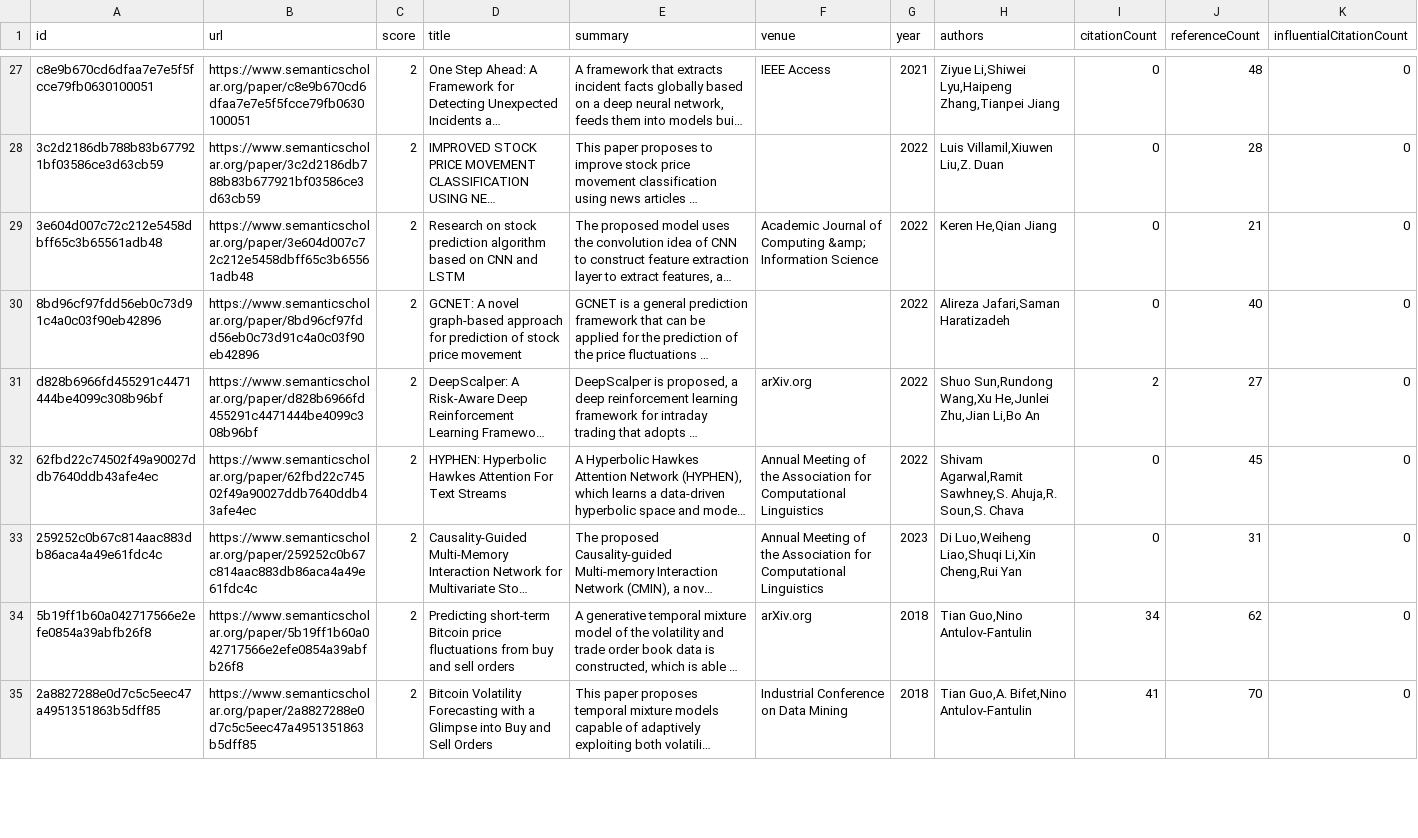
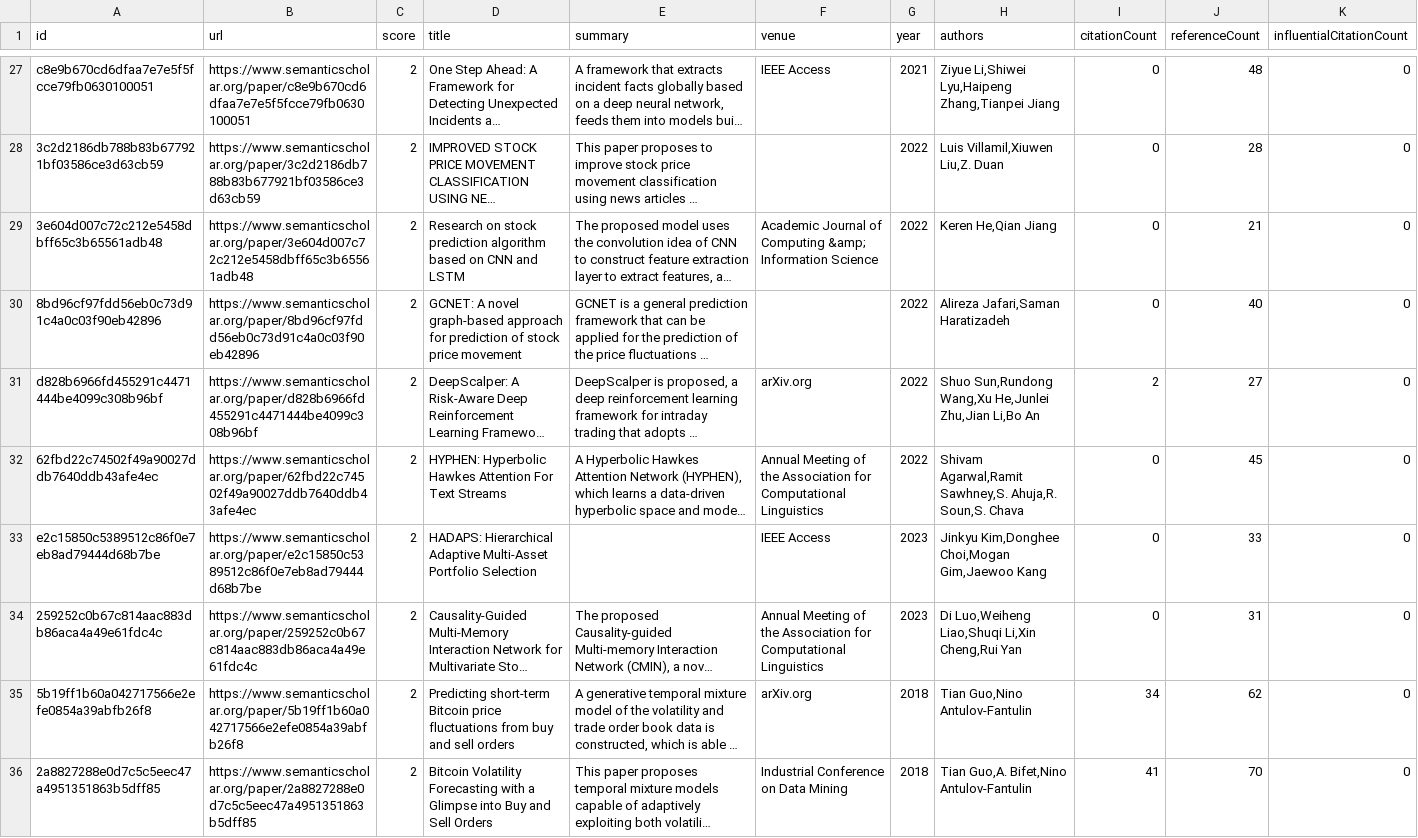
Before and after one commit to avi-jit/memestock-lit-review, a CSV file: data/candidatePapers.csv, drawn as a sheet; only a part is shown, gaps mark what is left out; long unchanged cells end in …; the diff covers the shown part only; the diff names each change by its address in the sheet, - before the commit and + after, or states it on an @@ line.

Commit message:
Add new candidate papers

```diff
--- a/data/candidatePapers.csv
+++ b/data/candidatePapers.csv
+row 33: e2c15850c5389512c86f0e7eb8ad79444d68b7be | https://www.semanticscholar.org/paper/e2c15850c5389512c86f0e7eb8ad79444d68b7be | 2 | HADAPS: Hierarchical Adaptive Multi-Asset Portfolio Selection |  | IEEE Access | 2023 | Jinkyu Kim,Donghee Choi,Mogan Gim,Jaewoo Kang | 0 | 33 | 0
```
Also changed, not shown: 3 added rows, 4 removed rows, 1 moved row and 32 edited cells elsewhere in this file, 2 other files.
